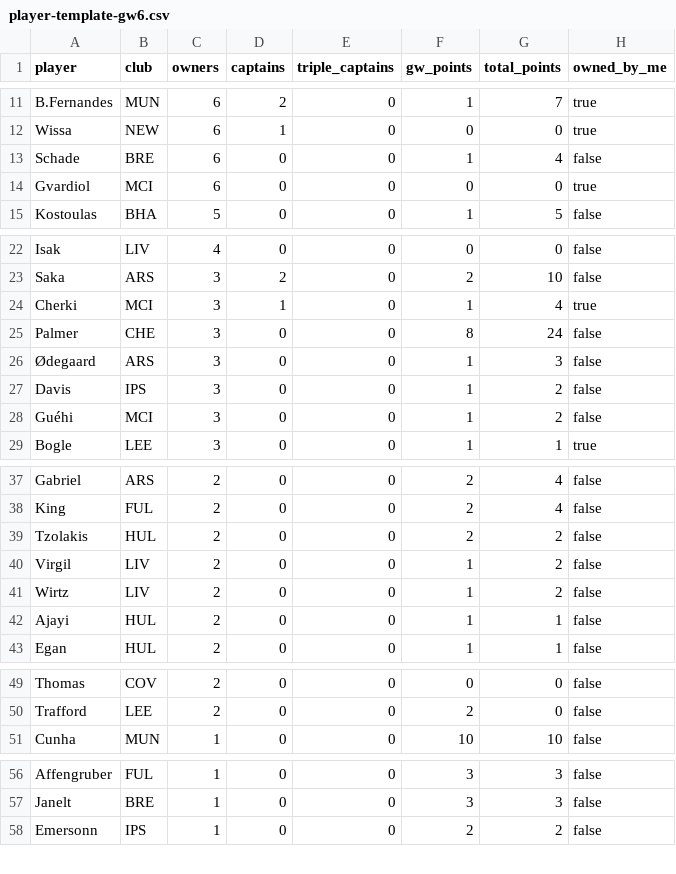
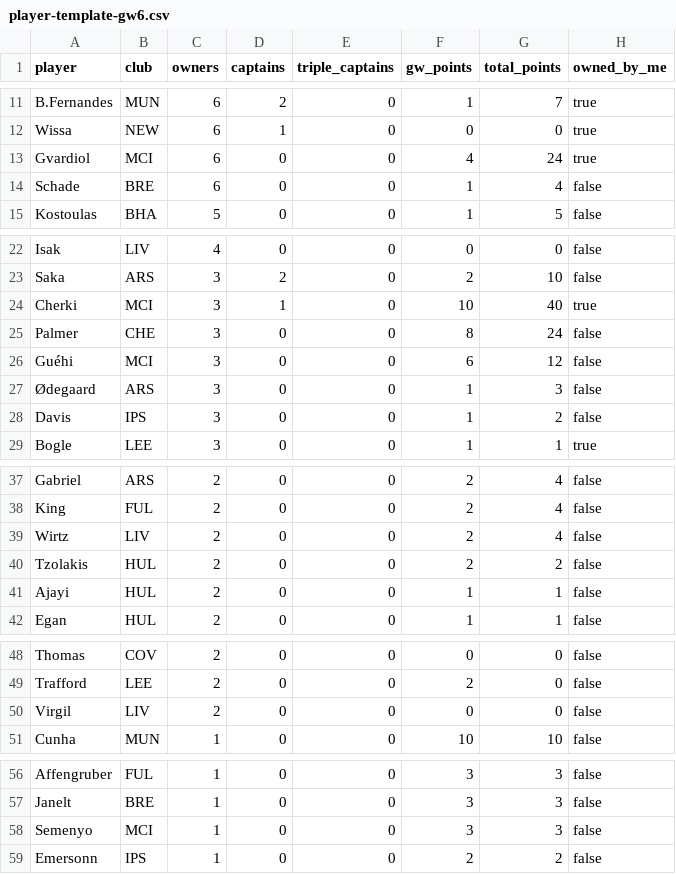
Before and after one commit to kanitnany-cloud/GPTxMe, a CSV file: mini-league/player-template-gw6.csv, drawn as a sheet; only a part is shown, gaps mark what is left out; the diff covers the shown part only.

```diff
--- a/mini-league/player-template-gw6.csv
+++ b/mini-league/player-template-gw6.csv
@@ -12,4 +12,4 @@ B.Fernandes,MUN,6,2,0,1,7,true
 Wissa,NEW,6,1,0,0,0,true
+Gvardiol,MCI,6,0,0,4,24,true
 Schade,BRE,6,0,0,1,4,false
-Gvardiol,MCI,6,0,0,0,0,true
 Kostoulas,BHA,5,0,0,1,5,false
@@ -23,7 +23,7 @@ Isak,LIV,4,0,0,0,0,false
 Saka,ARS,3,2,0,2,10,false
-Cherki,MCI,3,1,0,1,4,true
+Cherki,MCI,3,1,0,10,40,true
 Palmer,CHE,3,0,0,8,24,false
+Guéhi,MCI,3,0,0,6,12,false
 Ødegaard,ARS,3,0,0,1,3,false
 Davis,IPS,3,0,0,1,2,false
-Guéhi,MCI,3,0,0,1,2,false
 Bogle,LEE,3,0,0,1,1,true
@@ -38,5 +38,4 @@ Gabriel,ARS,2,0,0,2,4,false
 King,FUL,2,0,0,2,4,false
+Wirtz,LIV,2,0,0,2,4,false
 Tzolakis,HUL,2,0,0,2,2,false
-Virgil,LIV,2,0,0,1,2,false
-Wirtz,LIV,2,0,0,1,2,false
 Ajayi,HUL,2,0,0,1,1,false
@@ -50,2 +49,3 @@ Thomas,COV,2,0,0,0,0,false
 Trafford,LEE,2,0,0,2,0,false
+Virgil,LIV,2,0,0,0,0,false
 Cunha,MUN,1,0,0,10,10,false
@@ -57,2 +57,3 @@ Affengruber,FUL,1,0,0,3,3,false
 Janelt,BRE,1,0,0,3,3,false
+Semenyo,MCI,1,0,0,3,3,false
 Emersonn,IPS,1,0,0,2,2,false
```
Also changed, not shown: 1 removed row and 2 edited cells elsewhere in this file, mini-league/team-summary-gw6.csv, 3 other files.
